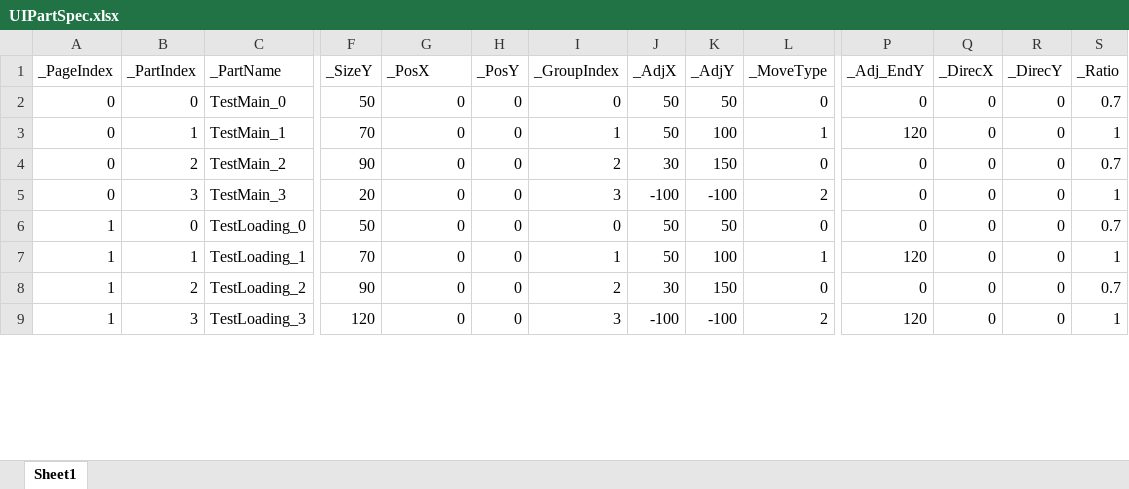
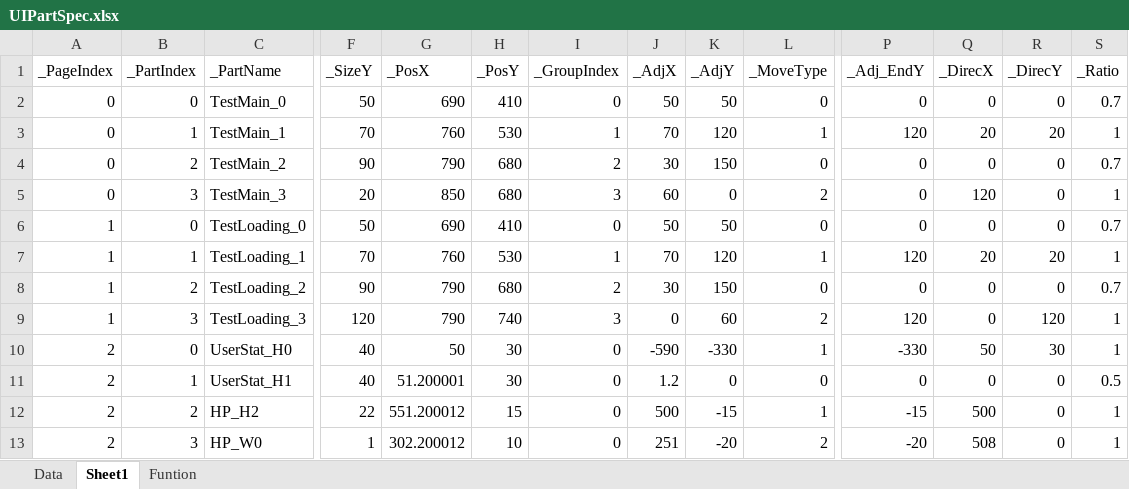
Before and after one commit to rlatjddyd92/Dx11_LiesOfP, an Excel workbook: Framework_DX11/Tools/Bin/DataFiles/UIPartSpec.xlsx, sheet Sheet1, drawn as a sheet; only a part is shown, gaps mark what is left out; values as stored, in another font and other column widths than the file's, no borders; rows hold the shown columns only; the diff covers the shown part only; the diff names each change by its address in the sheet, - before the commit and + after, or states it on an @@ line.

```diff
--- a/Framework_DX11/Tools/Bin/DataFiles/UIPartSpec.xlsx (sheet Sheet1)
+++ b/Framework_DX11/Tools/Bin/DataFiles/UIPartSpec.xlsx (sheet Sheet1)
+sheet tab: Data
+sheet tab: Funtion
-G2 (_PosX): 0
+G2 (_PosX): 690
-H2 (_PosY): 0
+H2 (_PosY): 410
-G3 (_PosX): 0
+G3 (_PosX): 760
-H3 (_PosY): 0
+H3 (_PosY): 530
-J3 (_AdjX): 50
+J3 (_AdjX): 70
-K3 (_AdjY): 100
+K3 (_AdjY): 120
-Q3 (_DirecX): 0
+Q3 (_DirecX): 20
-R3 (_DirecY): 0
+R3 (_DirecY): 20
-G4 (_PosX): 0
+G4 (_PosX): 790
-H4:H5 (_PosY): 0
+H4:H5 (_PosY): 680
-G5 (_PosX): 0
+G5 (_PosX): 850
-J5 (_AdjX): -100
+J5 (_AdjX): 60
-K5 (_AdjY): -100
+K5 (_AdjY): 0
-Q5 (_DirecX): 0
+Q5 (_DirecX): 120
-G6 (_PosX): 0
+G6 (_PosX): 690
-H6 (_PosY): 0
+H6 (_PosY): 410
-G7 (_PosX): 0
+G7 (_PosX): 760
-H7 (_PosY): 0
+H7 (_PosY): 530
-J7 (_AdjX): 50
+J7 (_AdjX): 70
-K7 (_AdjY): 100
+K7 (_AdjY): 120
-Q7 (_DirecX): 0
+Q7 (_DirecX): 20
-R7 (_DirecY): 0
+R7 (_DirecY): 20
-G8:G9 (_PosX): 0
+G8:G9 (_PosX): 790
-H8 (_PosY): 0
+H8 (_PosY): 680
-H9 (_PosY): 0
+H9 (_PosY): 740
-J9 (_AdjX): -100
+J9 (_AdjX): 0
-K9 (_AdjY): -100
+K9 (_AdjY): 60
-R9 (_DirecY): 0
+R9 (_DirecY): 120
+row 10: 2 | 0 | UserStat_H0 | 40 | 50 | 30 | 0 | -590 | -330 | 1 | -330 | 50 | 30 | 1
+row 11: 2 | 1 | UserStat_H1 | 40 | 51.200001 | 30 | 0 | 1.2 | 0 | 0 | 0 | 0 | 0 | 0.5
+row 12: 2 | 2 | HP_H2 | 22 | 551.200012 | 15 | 0 | 500 | -15 | 1 | -15 | 500 | 0 | 1
+row 13: 2 | 3 | HP_W0 | 1 | 302.200012 | 10 | 0 | 251 | -20 | 2 | -20 | 508 | 0 | 1
```
Also changed, not shown: 37 added rows, 5 removed rows and 47 edited cells elsewhere in this sheet, Framework_DX11/Tools/Bin/Resources/Textures/UI/UIList.xlsx, 34 other files.
